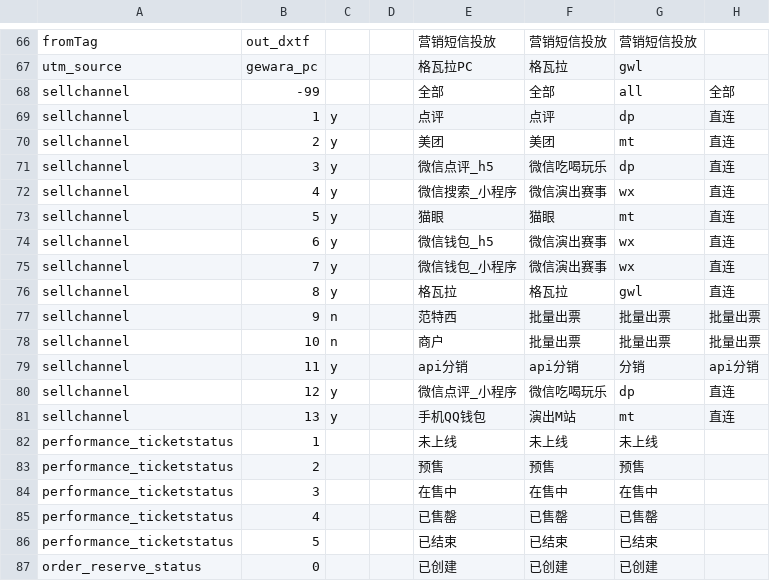
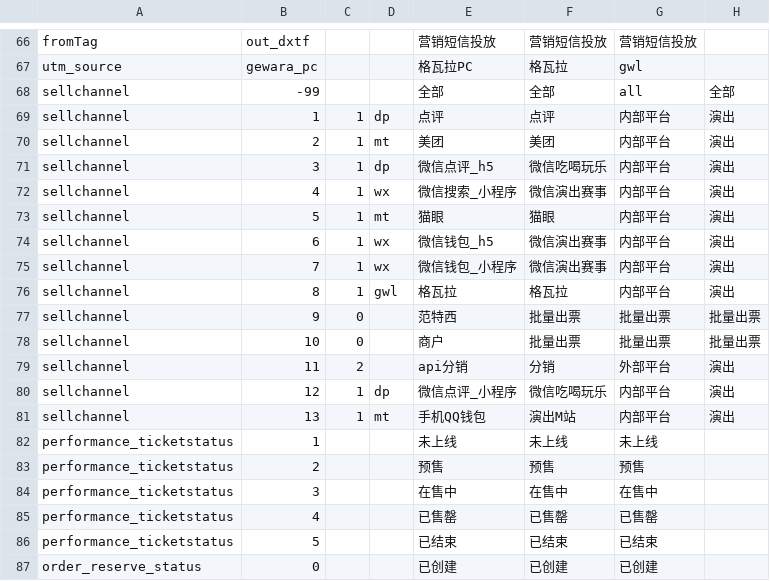
Before and after one commit to fnfly2005/omy_code, a CSV file: table/myshow_dictionary_s.csv, drawn as a sheet; only a part is shown, gaps mark what is left out.

```diff
--- a/table/myshow_dictionary_s.csv
+++ b/table/myshow_dictionary_s.csv
@@ -68,15 +68,15 @@ utm_source,gewara_pc,,,格瓦拉PC,格瓦拉,gwl,
 sellchannel,-99,,,全部,全部,all,全部
-sellchannel,1,y,,点评,点评,dp,直连
-sellchannel,2,y,,美团,美团,mt,直连
-sellchannel,3,y,,微信点评_h5,微信吃喝玩乐,dp,直连
-sellchannel,4,y,,微信搜索_小程序,微信演出赛事,wx,直连
-sellchannel,5,y,,猫眼,猫眼,mt,直连
-sellchannel,6,y,,微信钱包_h5,微信演出赛事,wx,直连
-sellchannel,7,y,,微信钱包_小程序,微信演出赛事,wx,直连
-sellchannel,8,y,,格瓦拉,格瓦拉,gwl,直连
-sellchannel,9,n,,范特西,批量出票,批量出票,批量出票
-sellchannel,10,n,,商户,批量出票,批量出票,批量出票
-sellchannel,11,y,,api分销,api分销,分销,api分销
-sellchannel,12,y,,微信点评_小程序,微信吃喝玩乐,dp,直连
-sellchannel,13,y,,手机QQ钱包,演出M站,mt,直连
+sellchannel,1,1,dp,点评,点评,内部平台,演出
+sellchannel,2,1,mt,美团,美团,内部平台,演出
+sellchannel,3,1,dp,微信点评_h5,微信吃喝玩乐,内部平台,演出
+sellchannel,4,1,wx,微信搜索_小程序,微信演出赛事,内部平台,演出
+sellchannel,5,1,mt,猫眼,猫眼,内部平台,演出
+sellchannel,6,1,wx,微信钱包_h5,微信演出赛事,内部平台,演出
+sellchannel,7,1,wx,微信钱包_小程序,微信演出赛事,内部平台,演出
+sellchannel,8,1,gwl,格瓦拉,格瓦拉,内部平台,演出
+sellchannel,9,0,,范特西,批量出票,批量出票,批量出票
+sellchannel,10,0,,商户,批量出票,批量出票,批量出票
+sellchannel,11,2,,api分销,分销,外部平台,演出
+sellchannel,12,1,dp,微信点评_小程序,微信吃喝玩乐,内部平台,演出
+sellchannel,13,1,mt,手机QQ钱包,演出M站,内部平台,演出
 performance_ticketstatus,1,,,未上线,未上线,未上线,
```
Also changed, not shown: 10 other files.
